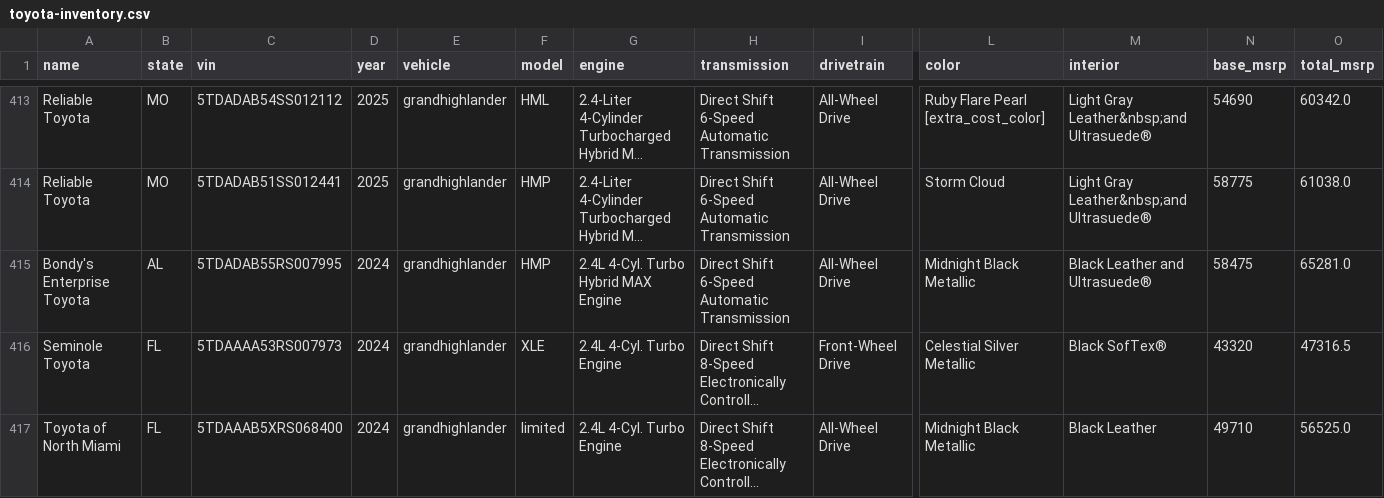
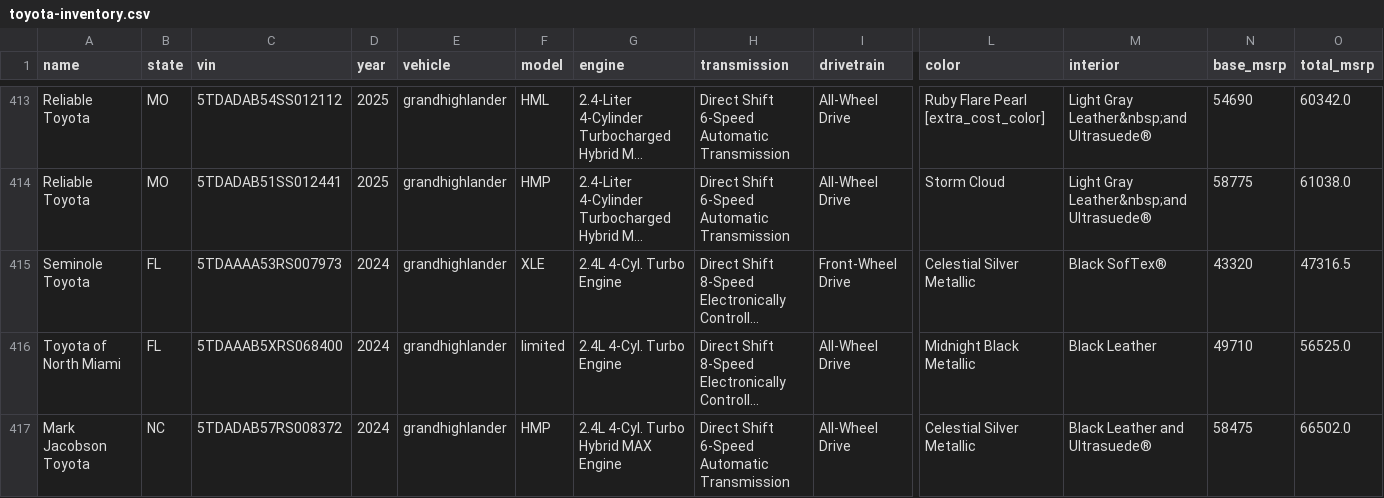
Before and after one commit to danielgarrison/flatdata-vehicle-inventory, a CSV file: data/toyota-inventory.csv, drawn as a sheet; only a part is shown, gaps mark what is left out; the shorter side is filled out with more unchanged rows; long unchanged cells end in …; rows hold the shown columns only; the diff names each change by its address in the sheet, - before the commit and + after, or states it on an @@ line.

```diff
--- a/data/toyota-inventory.csv
+++ b/data/toyota-inventory.csv
-row 415: Bondy's Enterprise Toyota | AL | 5TDADAB55RS007995 | 2024 | grandhighlander | HMP | 2.4L 4-Cyl. Turbo Hybrid MAX Engine | Direct Shift 6-Speed Automatic Transmission | All-Wheel Drive | Midnight Black Metallic | Black Leather and Ultrasuede® | 58475 | 65281.0
```
Also changed, not shown: data/inventory.csv, 1 other file.
